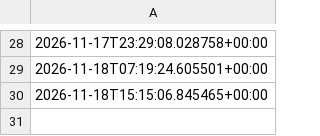
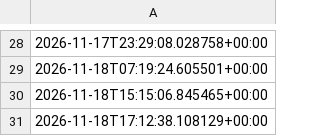
Before and after one commit to andrei0182/SuperBet, a CSV file: pinnapi_requests.csv, drawn as a sheet; only a part is shown, gaps mark what is left out; the diff names each change by its address in the sheet, - before the commit and + after, or states it on an @@ line.

```diff
--- a/pinnapi_requests.csv
+++ b/pinnapi_requests.csv
+row 31: 2026-11-18T17:12:38.108129+00:00
```
